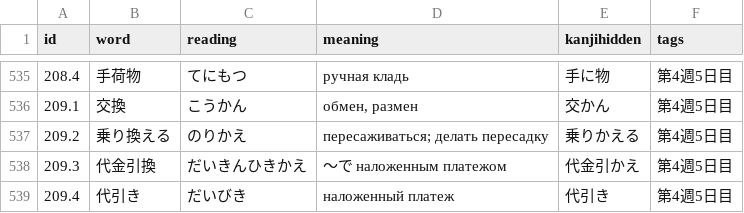
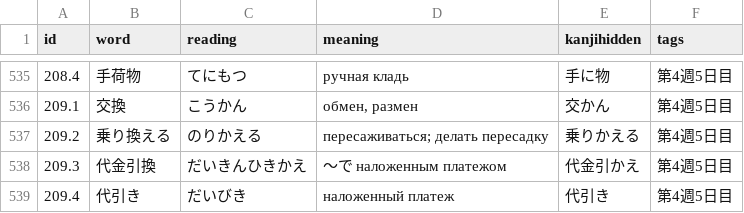
Before and after one commit to nillsondg/japanese_corpus, a CSV file: N3 Sou Matome Kanji Words.csv, drawn as a sheet; only a part is shown, gaps mark what is left out.

```diff
--- a/N3 Sou Matome Kanji Words.csv
+++ b/N3 Sou Matome Kanji Words.csv
@@ -536,3 +536,3 @@ id,word,reading,meaning,kanjihidden,tags
 209.1,交換,こうかん,"обмен, размен",交かん,第4週5日目
-209.2,乗り換える,のりかえ,пересаживаться; делать пересадку,乗りかえる,第4週5日目
+209.2,乗り換える,のりかえる,пересаживаться; делать пересадку,乗りかえる,第4週5日目
 209.3,代金引換,だいきんひきかえ,～で наложенным платежом,代金引かえ,第4週5日目
```
Also changed, not shown: N3 Sou Matome Kanji.csv.
